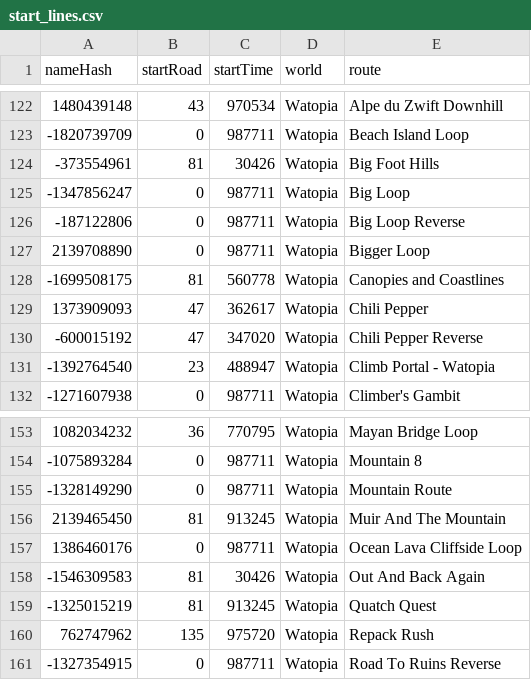
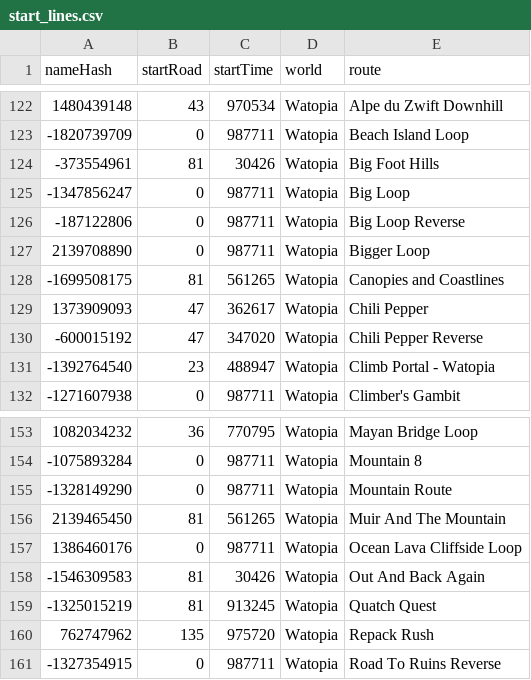
Before and after one commit to zoffline/zwift-offline, a CSV file: start_lines.csv, drawn as a sheet; only a part is shown, gaps mark what is left out.

Commit message:
Fix start lines

```diff
--- a/start_lines.csv
+++ b/start_lines.csv
@@ -127,3 +127,3 @@ nameHash,startRoad,startTime,world,route
 2139708890,0,987711,Watopia,Bigger Loop
--1699508175,81,560778,Watopia,Canopies and Coastlines
+-1699508175,81,561265,Watopia,Canopies and Coastlines
 1373909093,47,362617,Watopia,Chili Pepper
@@ -155,3 +155,3 @@ nameHash,startRoad,startTime,world,route
 -1328149290,0,987711,Watopia,Mountain Route
-2139465450,81,913245,Watopia,Muir And The Mountain
+2139465450,81,561265,Watopia,Muir And The Mountain
 1386460176,0,987711,Watopia,Ocean Lava Cliffside Loop
```
